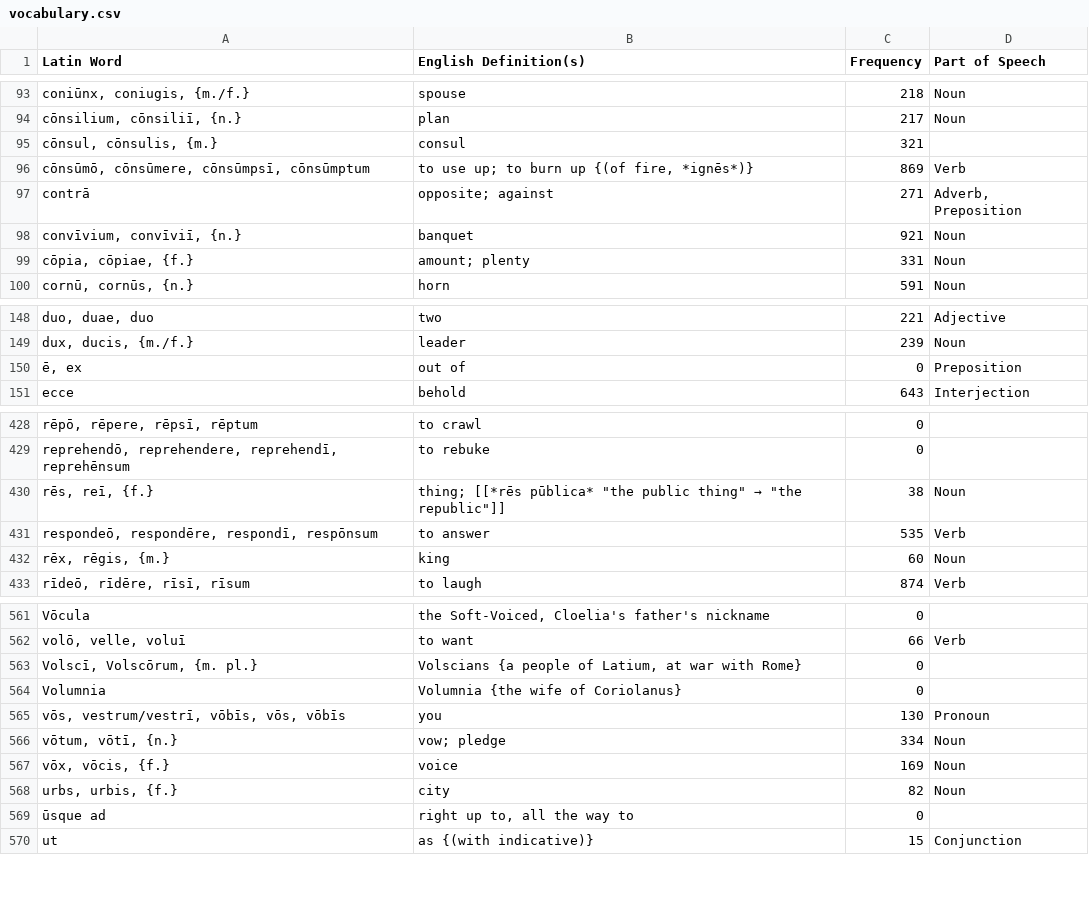
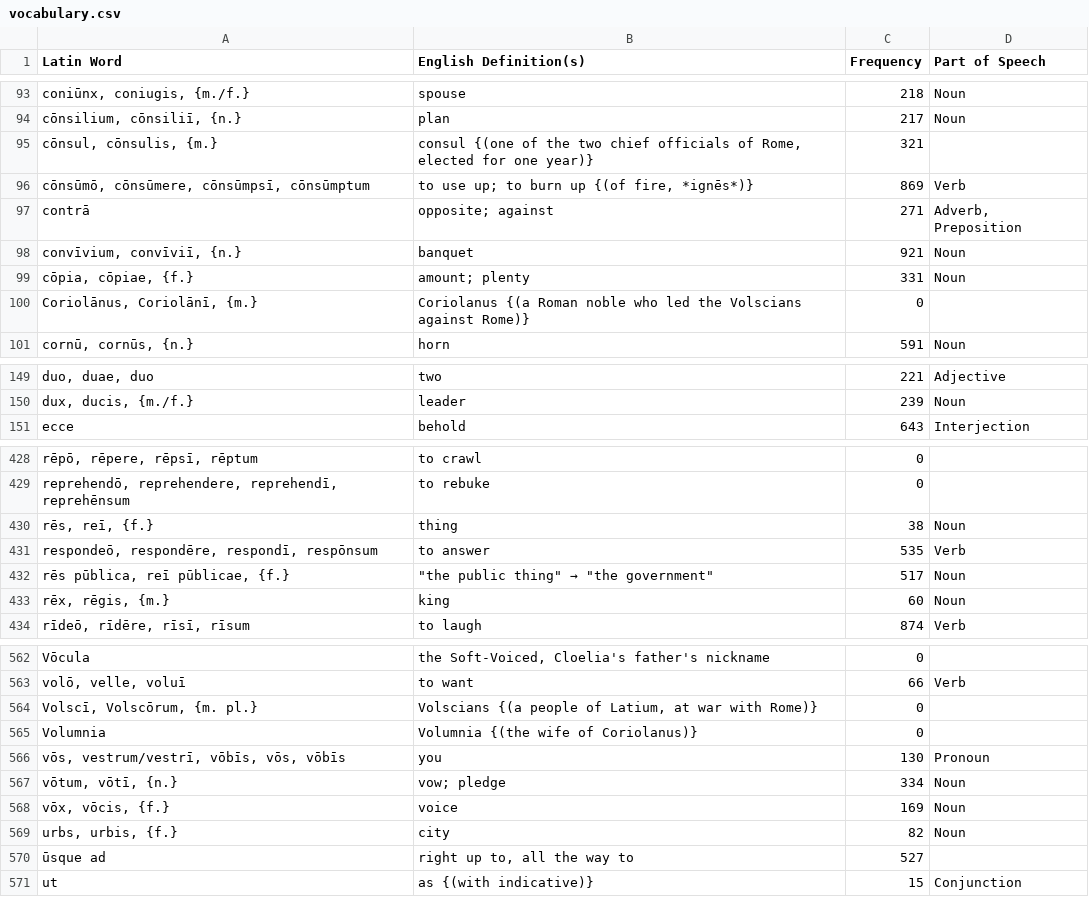
Before and after one commit to samuelshotchkiss-jpg/latindictionary-latiniii2627, a CSV file: vocabulary.csv, drawn as a sheet; only a part is shown, gaps mark what is left out; removed rows and columns are numbered as before the commit, all else as after; the diff covers the shown part only; the diff names each change by its address in the sheet, - before the commit and + after, or states it on an @@ line.

```diff
--- a/vocabulary.csv
+++ b/vocabulary.csv
-B95 (English Definition(s)): consul
+B95 (English Definition(s)): consul {(one of the two chief officials of Rome, elected for one year)}
+row 100: Coriolānus, Coriolānī, {m.} | Coriolanus {(a Roman noble who led the Volscians against Rome)} | 0
-row 150: ē, ex | out of | 0 | Preposition
@@ B430 (English Definition(s)): thing; [[*rēs pūblica* "the public thing" → "the republic"]] → thing @@
+row 432: rēs pūblica, reī pūblicae, {f.} | "the public thing" → "the government" | 517 | Noun
-B564 (English Definition(s)): Volscians {a people of Latium, at war with Rome}
+B564 (English Definition(s)): Volscians {(a people of Latium, at war with Rome)}
-B565 (English Definition(s)): Volumnia {the wife of Coriolanus}
+B565 (English Definition(s)): Volumnia {(the wife of Coriolanus)}
-C570 (Frequency): 0
+C570 (Frequency): 527
```
Also changed, not shown: 11 edited cells elsewhere in this file.
